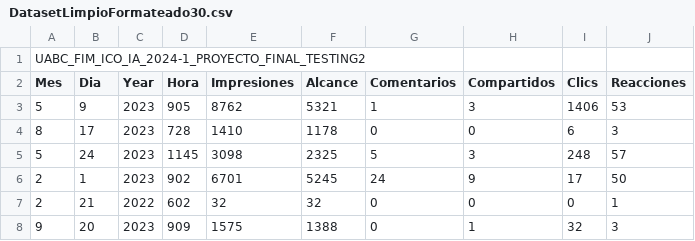
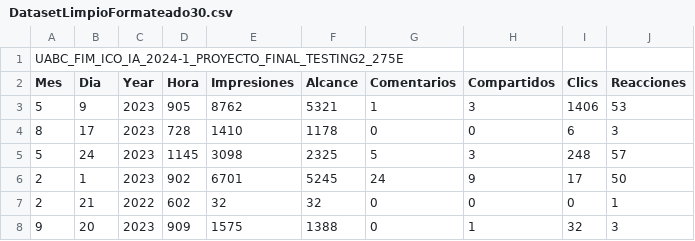
Before and after one commit to Lottodo/ProyectoFinalIA, a CSV file: KNN/resources/DatasetLimpioFormateado30.csv, drawn as a sheet; only a part is shown.

```diff
--- a/KNN/resources/DatasetLimpioFormateado30.csv
+++ b/KNN/resources/DatasetLimpioFormateado30.csv
@@ -1,2 +1,2 @@
-UABC_FIM_ICO_IA_2024-1_PROYECTO_FINAL_TESTING2
+UABC_FIM_ICO_IA_2024-1_PROYECTO_FINAL_TESTING2_275E
 Mes,Dia,Year,Hora,Impresiones,Alcance,Comentarios,Compartidos,Clics,Reacciones
```
Also changed, not shown: KNN/resources/DatasetLimpioFormateado.csv, KNN/resources/DatasetLimpioFormateado70.csv, 5 other files.
